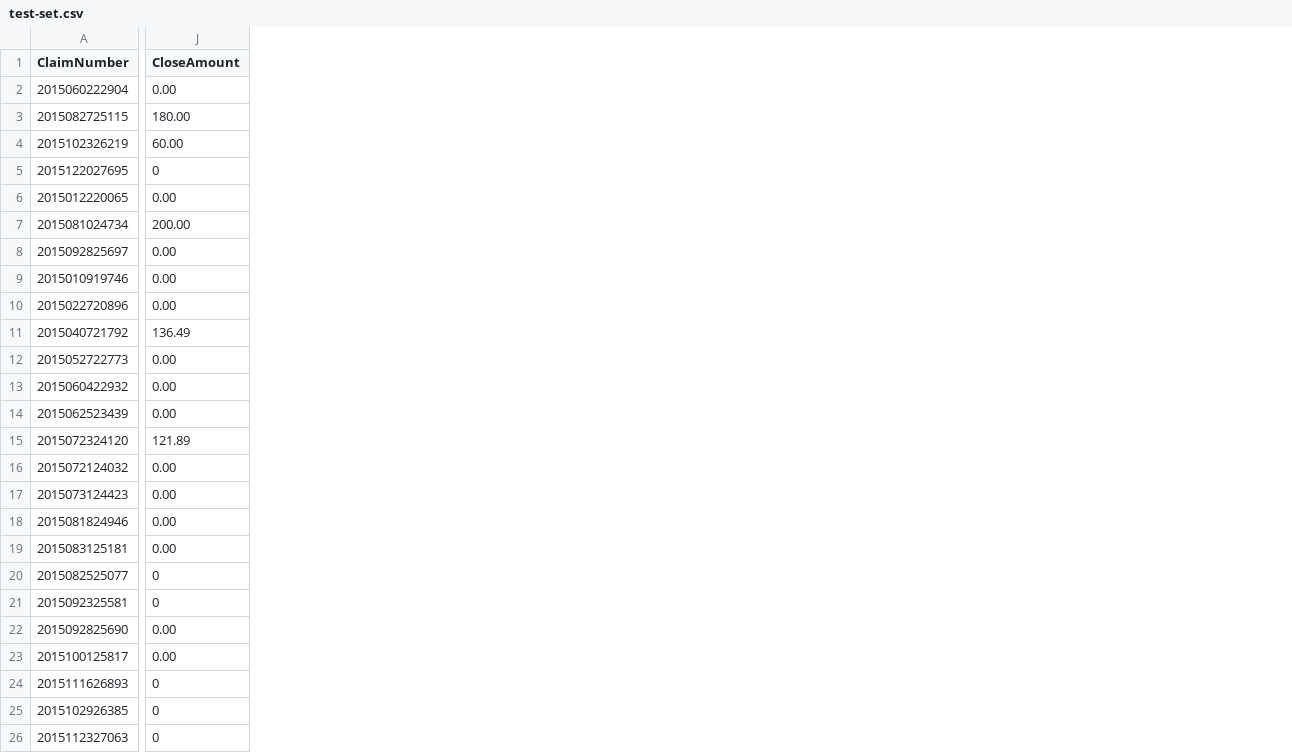
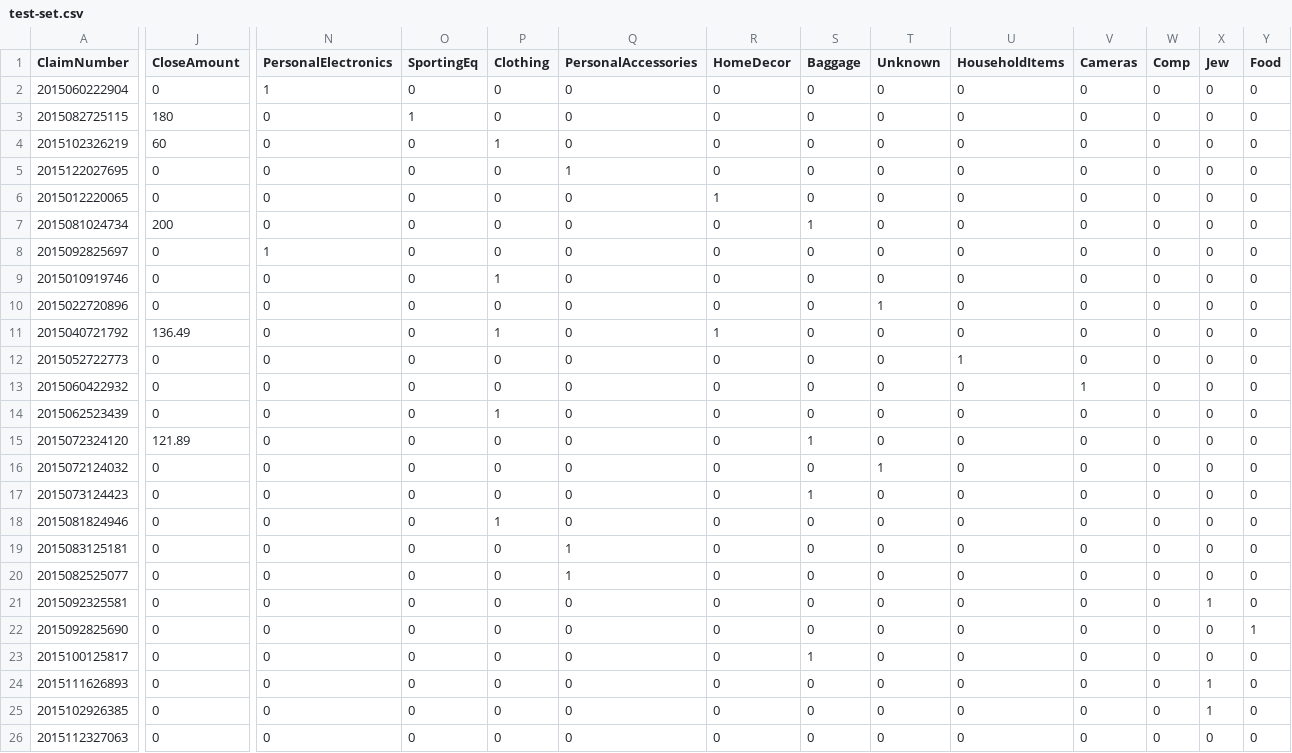
Before and after one commit to colinstern/tsa-bags, a CSV file: src/data/test-set.csv, drawn as a sheet; only a part is shown, gaps mark what is left out; the diff covers the shown part only; the diff names each change by its address in the sheet, - before the commit and + after, or states it on an @@ line.

Commit message:
Added item type pie chart. Does not allow selection of data

```diff
--- a/src/data/test-set.csv
+++ b/src/data/test-set.csv
+column N (PersonalElectronics), rows 2-26: 1 | 0 | 0 | 0 | 0 | 0 | 1 | 0 | 0 | 0 | 0 | 0 | 0 | 0 | 0 | 0 | 0 | 0 | 0 | 0 | 0 | 0 | 0 | 0 | 0
+column O (SportingEq), rows 2-26: 0 | 1 | 0 | 0 | 0 | 0 | 0 | 0 | 0 | 0 | 0 | 0 | 0 | 0 | 0 | 0 | 0 | 0 | 0 | 0 | 0 | 0 | 0 | 0 | 0
+column P (Clothing), rows 2-26: 0 | 0 | 1 | 0 | 0 | 0 | 0 | 1 | 0 | 1 | 0 | 0 | 1 | 0 | 0 | 0 | 1 | 0 | 0 | 0 | 0 | 0 | 0 | 0 | 0
+column Q (PersonalAccessories), rows 2-26: 0 | 0 | 0 | 1 | 0 | 0 | 0 | 0 | 0 | 0 | 0 | 0 | 0 | 0 | 0 | 0 | 0 | 1 | 1 | 0 | 0 | 0 | 0 | 0 | 0
+column R (HomeDecor), rows 2-26: 0 | 0 | 0 | 0 | 1 | 0 | 0 | 0 | 0 | 1 | 0 | 0 | 0 | 0 | 0 | 0 | 0 | 0 | 0 | 0 | 0 | 0 | 0 | 0 | 0
+column S (Baggage), rows 2-26: 0 | 0 | 0 | 0 | 0 | 1 | 0 | 0 | 0 | 0 | 0 | 0 | 0 | 1 | 0 | 1 | 0 | 0 | 0 | 0 | 0 | 1 | 0 | 0 | 0
+column T (Unknown), rows 2-26: 0 | 0 | 0 | 0 | 0 | 0 | 0 | 0 | 1 | 0 | 0 | 0 | 0 | 0 | 1 | 0 | 0 | 0 | 0 | 0 | 0 | 0 | 0 | 0 | 0
+column U (HouseholdItems), rows 2-26: 0 | 0 | 0 | 0 | 0 | 0 | 0 | 0 | 0 | 0 | 1 | 0 | 0 | 0 | 0 | 0 | 0 | 0 | 0 | 0 | 0 | 0 | 0 | 0 | 0
+column V (Cameras), rows 2-26: 0 | 0 | 0 | 0 | 0 | 0 | 0 | 0 | 0 | 0 | 0 | 1 | 0 | 0 | 0 | 0 | 0 | 0 | 0 | 0 | 0 | 0 | 0 | 0 | 0
+column W (Comp), rows 2-26: all 0
+column X (Jew), rows 2-26: 0 | 0 | 0 | 0 | 0 | 0 | 0 | 0 | 0 | 0 | 0 | 0 | 0 | 0 | 0 | 0 | 0 | 0 | 0 | 1 | 0 | 0 | 1 | 1 | 0
+column Y (Food), rows 2-26: 0 | 0 | 0 | 0 | 0 | 0 | 0 | 0 | 0 | 0 | 0 | 0 | 0 | 0 | 0 | 0 | 0 | 0 | 0 | 0 | 1 | 0 | 0 | 0 | 0
-J2 (CloseAmount): 0.00
+J2 (CloseAmount): 0
-J3 (CloseAmount): 180.00
+J3 (CloseAmount): 180
-J4 (CloseAmount): 60.00
+J4 (CloseAmount): 60
-J6 (CloseAmount): 0.00
+J6 (CloseAmount): 0
-J7 (CloseAmount): 200.00
+J7 (CloseAmount): 200
-J8:J10 (CloseAmount): 0.00
+J8:J10 (CloseAmount): 0
-J12:J14 (CloseAmount): 0.00
+J12:J14 (CloseAmount): 0
-J16:J19 (CloseAmount): 0.00
+J16:J19 (CloseAmount): 0
-J22:J23 (CloseAmount): 0.00
+J22:J23 (CloseAmount): 0
```
Also changed, not shown: 2 added columns elsewhere in this file, 1 other file.
